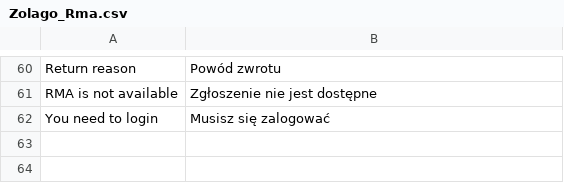
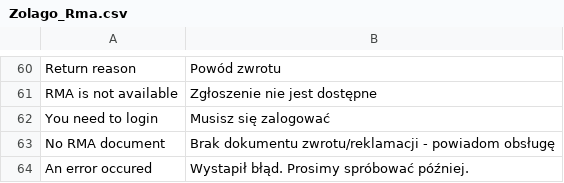
Before and after one commit to stanislawantoniak/maax, a CSV file: app/locale/pl_PL/Zolago_Rma.csv, drawn as a sheet; only a part is shown, gaps mark what is left out.

```diff
--- a/app/locale/pl_PL/Zolago_Rma.csv
+++ b/app/locale/pl_PL/Zolago_Rma.csv
@@ -62 +62,3 @@
 "You need to login", "Musisz się zalogować"
+"No RMA document", "Brak dokumentu zwrotu/reklamacji - powiadom obsługę"
+"An error occured", "Wystapił błąd. Prosimy spróbować później."
```
Also changed, not shown: 5 other files.
